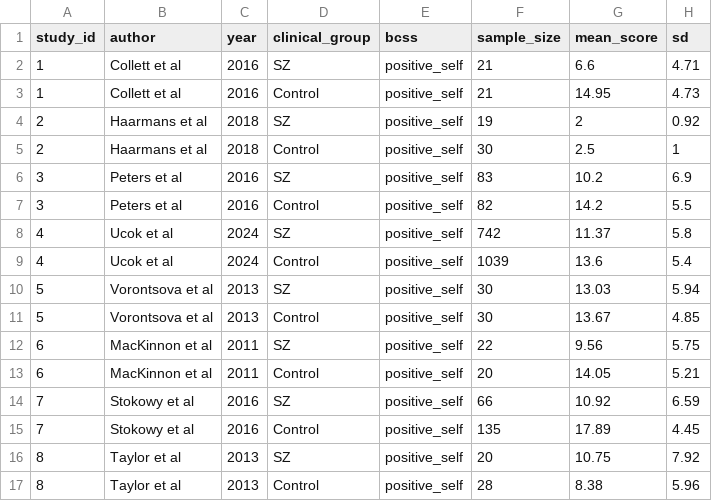
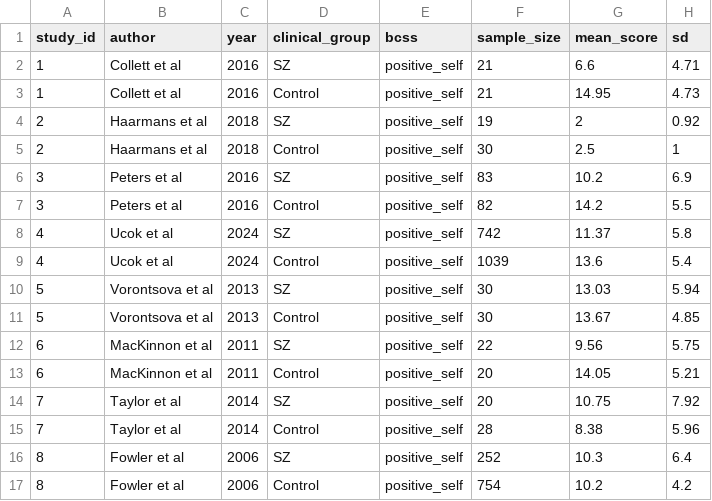
Before and after one commit to ricardotwumasi/psychosis-core-beliefs, a CSV file: BCSS/SZ_BCSS_Positive_Self.csv, drawn as a sheet; removed rows and columns are numbered as before the commit, all else as after; the diff names each change by its address in the sheet, - before the commit and + after, or states it on an @@ line.

```diff
--- a/BCSS/SZ_BCSS_Positive_Self.csv
+++ b/BCSS/SZ_BCSS_Positive_Self.csv
-row 14: 7 | Stokowy et al | 2016 | SZ | positive_self | 66 | 10.92 | 6.59
-row 15: 7 | Stokowy et al | 2016 | Control | positive_self | 135 | 17.89 | 4.45
-A14:A15 (study_id): 8
+A14:A15 (study_id): 7
-C14:C15 (year): 2013
+C14:C15 (year): 2014
+row 16: 8 | Fowler et al | 2006 | SZ | positive_self | 252 | 10.3 | 6.4
+row 17: 8 | Fowler et al | 2006 | Control | positive_self | 754 | 10.2 | 4.2
```
Also changed, not shown: BCSS/CHR_BCSS_Negative_Other.csv, BCSS/CHR_BCSS_Positive_Other.csv, 5 other files.
